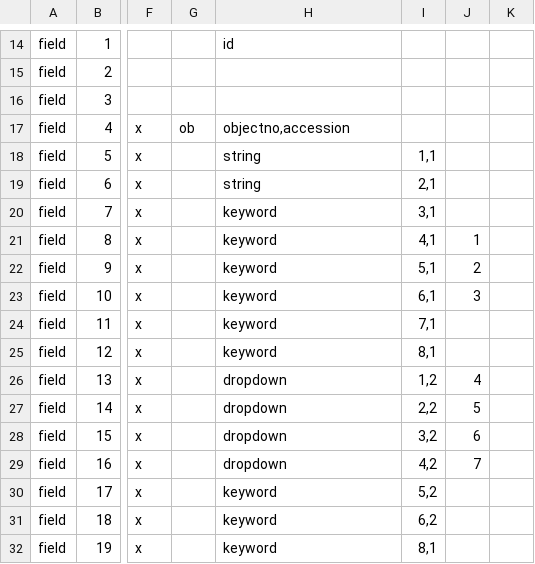
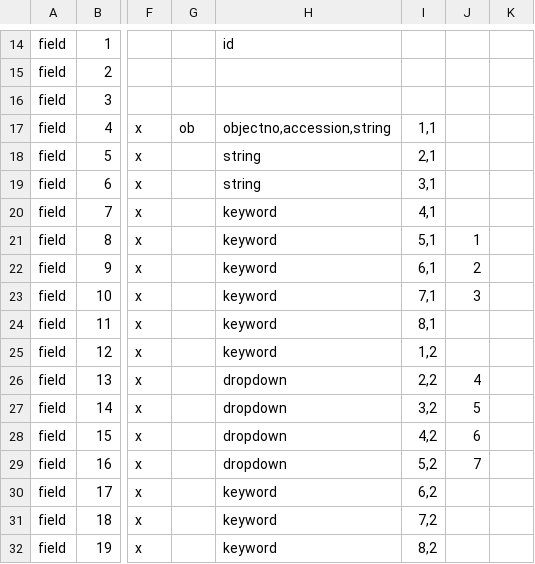
Before and after one commit to zhang-yanan/botgarden_project, a CSV file: search/propagations.csv, drawn as a sheet; only a part is shown, gaps mark what is left out; the diff names each change by its address in the sheet, - before the commit and + after, or states it on an @@ line.

Commit message:
NOJIRA: incremental improvement to propagations parms

```diff
--- a/search/propagations.csv
+++ b/search/propagations.csv
-H17: objectno,accession
+H17: objectno,accession,string
-I17: (empty)
+I17: 1,1
-I18: 1,1
+I18: 2,1
-I19: 2,1
+I19: 3,1
-I20: 3,1
+I20: 4,1
-I21: 4,1
+I21: 5,1
-I22: 5,1
+I22: 6,1
-I23: 6,1
+I23: 7,1
-I24: 7,1
+I24: 8,1
-I25: 8,1
+I25: 1,2
-I26: 1,2
+I26: 2,2
-I27: 2,2
+I27: 3,2
-I28: 3,2
+I28: 4,2
-I29: 4,2
+I29: 5,2
-I30: 5,2
+I30: 6,2
-I31: 6,2
+I31: 7,2
-I32: 8,1
+I32: 8,2
```
